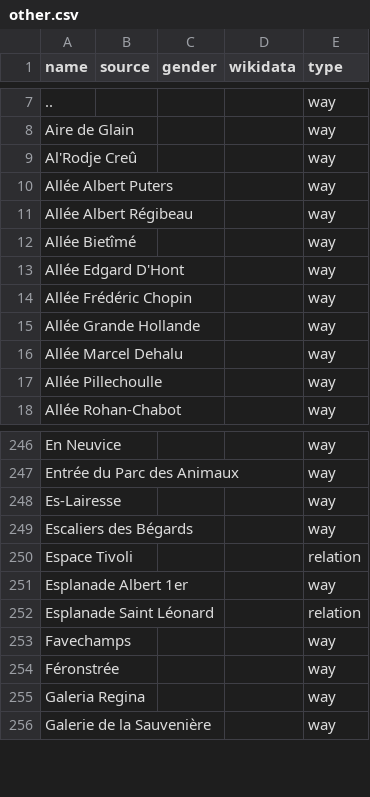
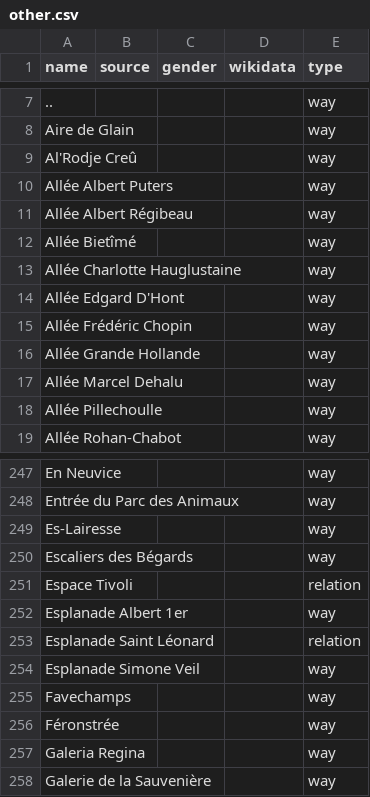
Before and after one commit to EqualStreetNames/equalstreetnames-liege, a CSV file: data/other.csv, drawn as a sheet; only a part is shown, gaps mark what is left out; the diff names each change by its address in the sheet, - before the commit and + after, or states it on an @@ line.

```diff
--- a/data/other.csv
+++ b/data/other.csv
+row 13: Allée Charlotte Hauglustaine |  |  |  | way
+row 254: Esplanade Simone Veil |  |  |  | way
```
Also changed, not shown: 3 other files.
